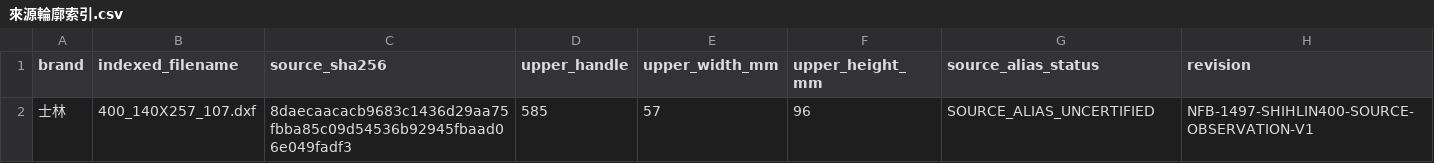
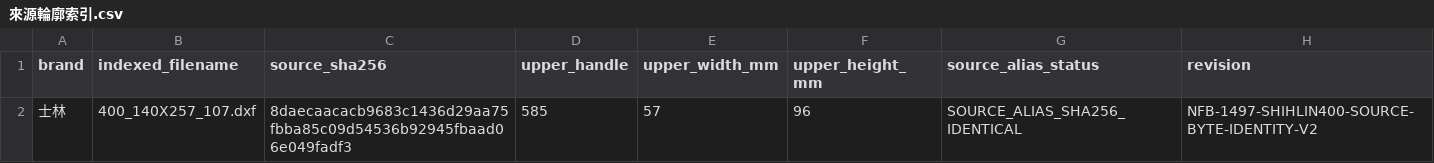
Before and after one commit to looaeedr/whd, a CSV file: 基準檔/開孔/NFB/來源輪廓索引.csv, drawn as a sheet.

Commit message:
data(#1497): certify exact byte identity of original Shihlin 400 indexed DXF and numbered Library copy

```diff
--- a/基準檔/開孔/NFB/來源輪廓索引.csv
+++ b/基準檔/開孔/NFB/來源輪廓索引.csv
@@ -1,2 +1,2 @@
 brand,indexed_filename,source_sha256,upper_handle,upper_width_mm,upper_height_mm,source_alias_status,revision
-士林,400_140X257_107.dxf,8daecaacacb9683c1436d29aa75fbba85c09d54536b92945fbaad06e049fadf3,585,57,96,SOURCE_ALIAS_UNCERTIFIED,NFB-1497-SHIHLIN400-SOURCE-OBSERVATION-V1
+士林,400_140X257_107.dxf,8daecaacacb9683c1436d29aa75fbba85c09d54536b92945fbaad06e049fadf3,585,57,96,SOURCE_ALIAS_SHA256_IDENTICAL,NFB-1497-SHIHLIN400-SOURCE-BYTE-IDENTITY-V2
```
